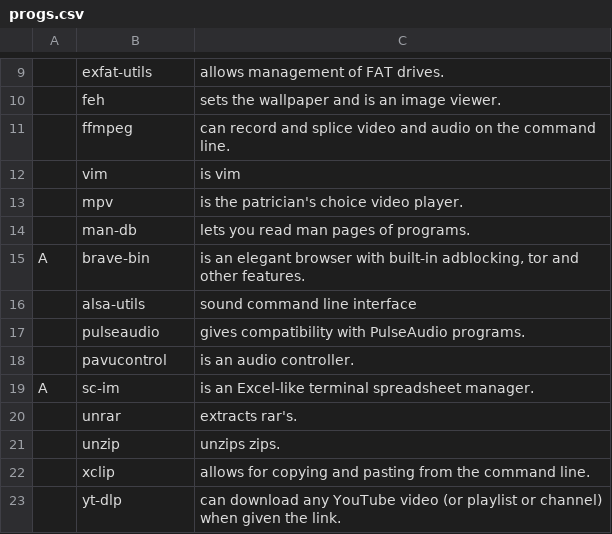
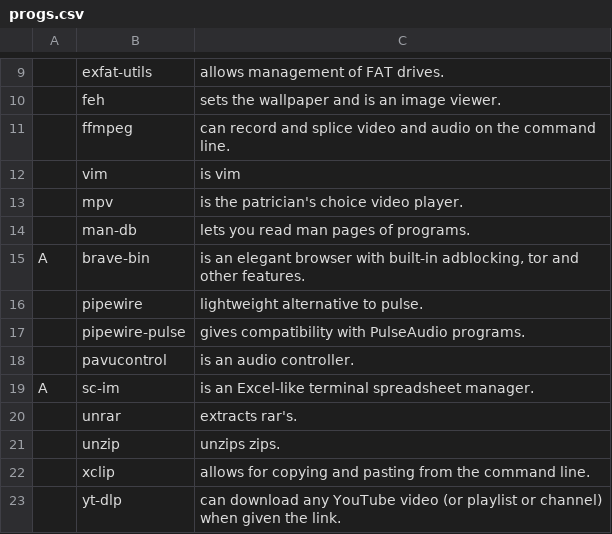
Before and after one commit to wit71/larbs, a CSV file: progs.csv, drawn as a sheet; only a part is shown, gaps mark what is left out.

Commit message:
Update progs.csv

```diff
--- a/progs.csv
+++ b/progs.csv
@@ -15,4 +15,4 @@
 A,brave-bin,"is an elegant browser with built-in adblocking, tor and other features."
-,alsa-utils,sound command line interface
-,pulseaudio,gives compatibility with PulseAudio programs.
+,pipewire,lightweight alternative to pulse.
+,pipewire-pulse,gives compatibility with PulseAudio programs.
 ,pavucontrol,is an audio controller.
```
